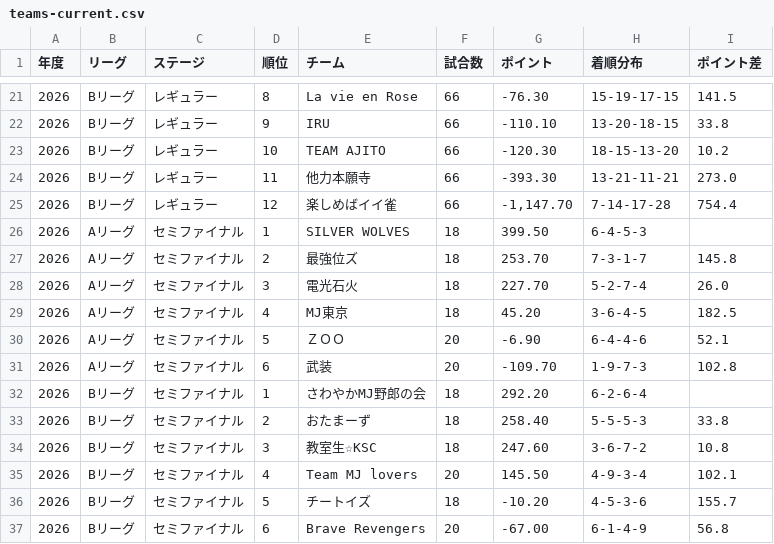
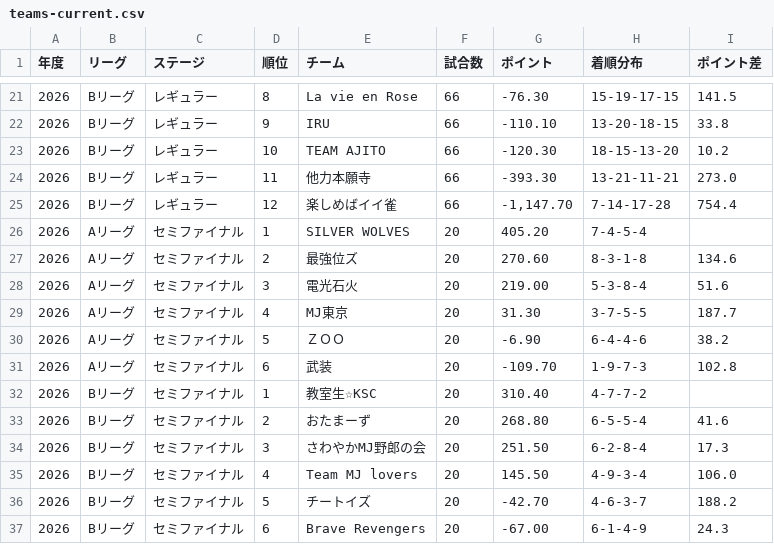
Before and after one commit to BlueK18/HundredLeagueDatabase, a CSV file: data/teams-current.csv, drawn as a sheet; only a part is shown, gaps mark what is left out.

```diff
--- a/data/teams-current.csv
+++ b/data/teams-current.csv
@@ -25,13 +25,13 @@
 2026,Bリーグ,レギュラー,12,楽しめばイイ雀,66,"-1,147.70",7-14-17-28,754.4
-2026,Aリーグ,セミファイナル,1,SILVER WOLVES,18,399.50,6-4-5-3,
-2026,Aリーグ,セミファイナル,2,最強位ズ,18,253.70,7-3-1-7,145.8
-2026,Aリーグ,セミファイナル,3,電光石火,18,227.70,5-2-7-4,26.0
-2026,Aリーグ,セミファイナル,4,MJ東京,18,45.20,3-6-4-5,182.5
-2026,Aリーグ,セミファイナル,5,ＺＯＯ,20,-6.90,6-4-4-6,52.1
+2026,Aリーグ,セミファイナル,1,SILVER WOLVES,20,405.20,7-4-5-4,
+2026,Aリーグ,セミファイナル,2,最強位ズ,20,270.60,8-3-1-8,134.6
+2026,Aリーグ,セミファイナル,3,電光石火,20,219.00,5-3-8-4,51.6
+2026,Aリーグ,セミファイナル,4,MJ東京,20,31.30,3-7-5-5,187.7
+2026,Aリーグ,セミファイナル,5,ＺＯＯ,20,-6.90,6-4-4-6,38.2
 2026,Aリーグ,セミファイナル,6,武装,20,-109.70,1-9-7-3,102.8
-2026,Bリーグ,セミファイナル,1,さわやかMJ野郎の会,18,292.20,6-2-6-4,
-2026,Bリーグ,セミファイナル,2,おたまーず,18,258.40,5-5-5-3,33.8
-2026,Bリーグ,セミファイナル,3,教室生☆KSC,18,247.60,3-6-7-2,10.8
-2026,Bリーグ,セミファイナル,4,Team MJ lovers,20,145.50,4-9-3-4,102.1
-2026,Bリーグ,セミファイナル,5,チートイズ,18,-10.20,4-5-3-6,155.7
-2026,Bリーグ,セミファイナル,6,Brave Revengers,20,-67.00,6-1-4-9,56.8
+2026,Bリーグ,セミファイナル,1,教室生☆KSC,20,310.40,4-7-7-2,
+2026,Bリーグ,セミファイナル,2,おたまーず,20,268.80,6-5-5-4,41.6
+2026,Bリーグ,セミファイナル,3,さわやかMJ野郎の会,20,251.50,6-2-8-4,17.3
+2026,Bリーグ,セミファイナル,4,Team MJ lovers,20,145.50,4-9-3-4,106.0
+2026,Bリーグ,セミファイナル,5,チートイズ,20,-42.70,4-6-3-7,188.2
+2026,Bリーグ,セミファイナル,6,Brave Revengers,20,-67.00,6-1-4-9,24.3
```
Also changed, not shown: data/matches-current.csv, data/players-current.csv, 3 other files.
